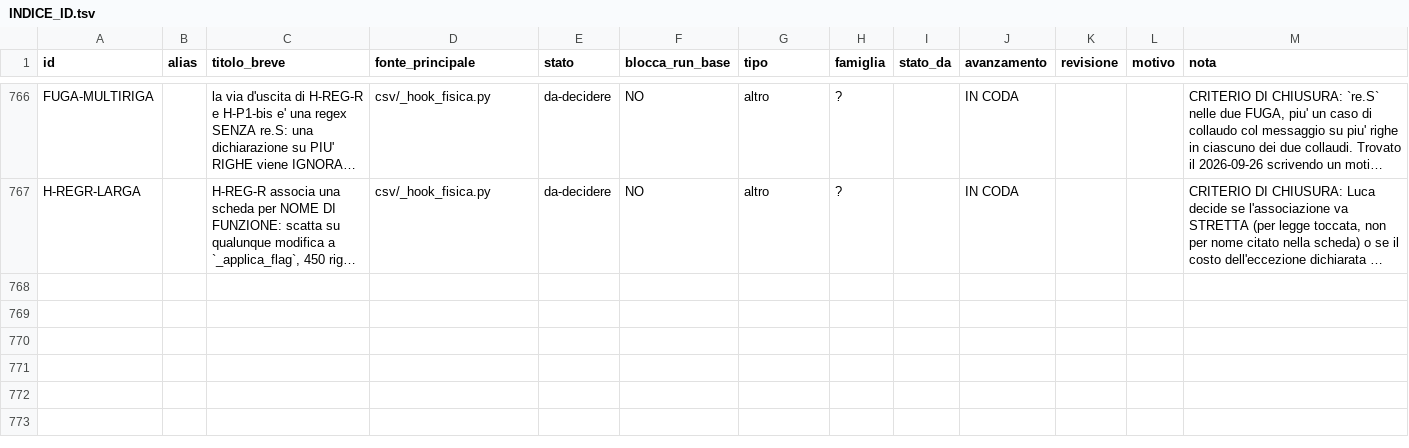
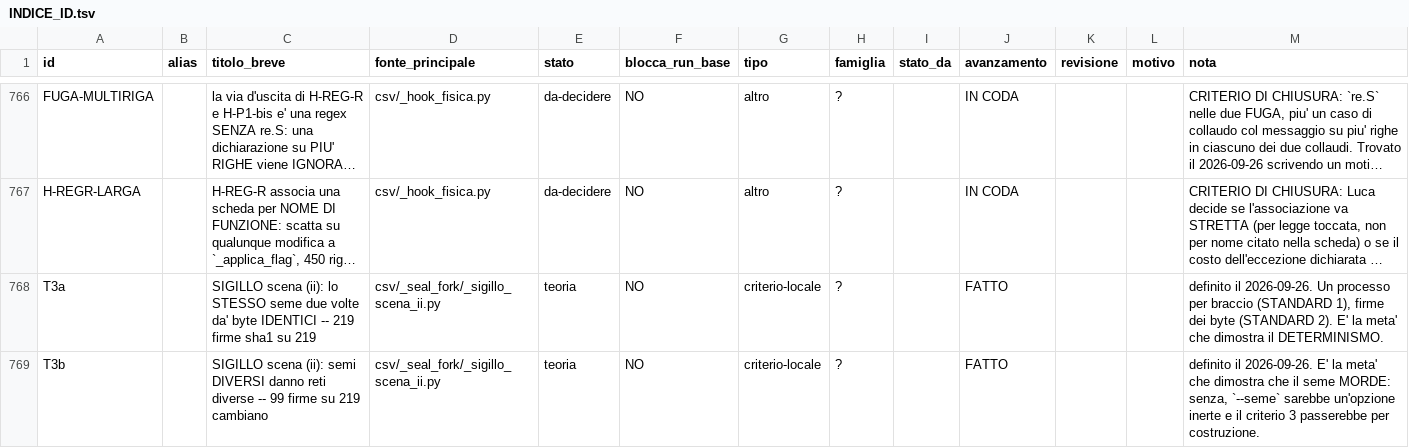
Before and after one commit to lpeano/soliton_simulator, a TSV file: doc/INDICE_ID.tsv, drawn as a sheet; only a part is shown, gaps mark what is left out; long unchanged cells end in …; the diff names each change by its address in the sheet, - before the commit and + after, or states it on an @@ line.

```diff
--- a/doc/INDICE_ID.tsv
+++ b/doc/INDICE_ID.tsv
+row 768: T3a |  | SIGILLO scena (ii): lo STESSO seme due volte da' byte IDENTICI -- 219 firme sha1 su 219 | csv/_seal_fork/_sigillo_scena_ii.py | teoria | NO | criterio-locale | ? |  | FATTO |  |  | definito il 2026-09-26. Un processo per braccio (STANDARD 1), firme dei byte (STANDARD 2). E' la meta' che dimostra il DETERMINISMO.
+row 769: T3b |  | SIGILLO scena (ii): semi DIVERSI danno reti diverse -- 99 firme su 219 cambiano | csv/_seal_fork/_sigillo_scena_ii.py | teoria | NO | criterio-locale | ? |  | FATTO |  |  | definito il 2026-09-26. E' la meta' che dimostra che il seme MORDE: senza, `--seme` sarebbe un'opzione inerte e il criterio 3 passerebbe per costruzione.
```
Also changed, not shown: 5 other files.
